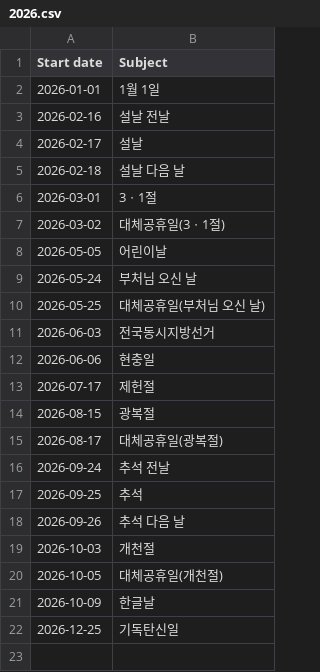
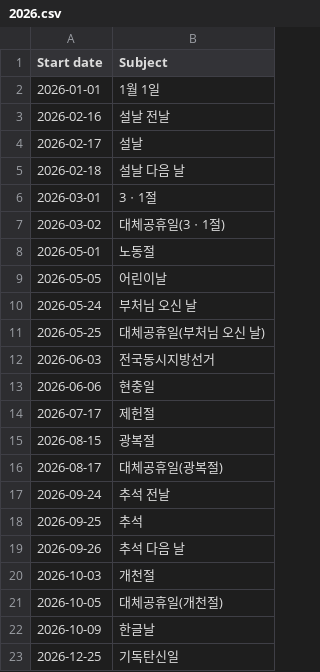
Before and after one commit to hyunbinseo/holidays-kr, a CSV file: public/2026.csv, drawn as a sheet; the diff names each change by its address in the sheet, - before the commit and + after, or states it on an @@ line.

```diff
--- a/public/2026.csv
+++ b/public/2026.csv
+row 8: 2026-05-01 | 노동절
```
Also changed, not shown: 19 other files.
